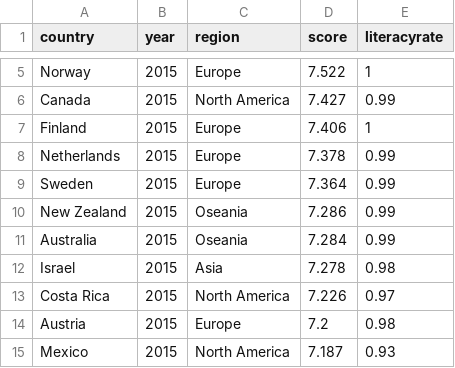
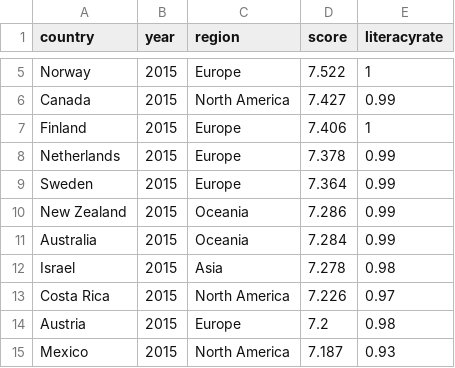
Before and after one commit to rcm2000/BigdataService_team1, a CSV file: project01/data/literacy_all.csv, drawn as a sheet; only a part is shown, gaps mark what is left out.

```diff
--- a/project01/data/literacy_all.csv
+++ b/project01/data/literacy_all.csv
@@ -9,4 +9,4 @@ Netherlands,2015,Europe,7.378,0.99
 Sweden,2015,Europe,7.364,0.99
-New Zealand,2015,Oseania,7.286,0.99
-Australia,2015,Oseania,7.284,0.99
+New Zealand,2015,Oceania,7.286,0.99
+Australia,2015,Oceania,7.284,0.99
 Israel,2015,Asia,7.278,0.98
```
Also changed, not shown: project01/data/data_express.csv, 18 other files.
